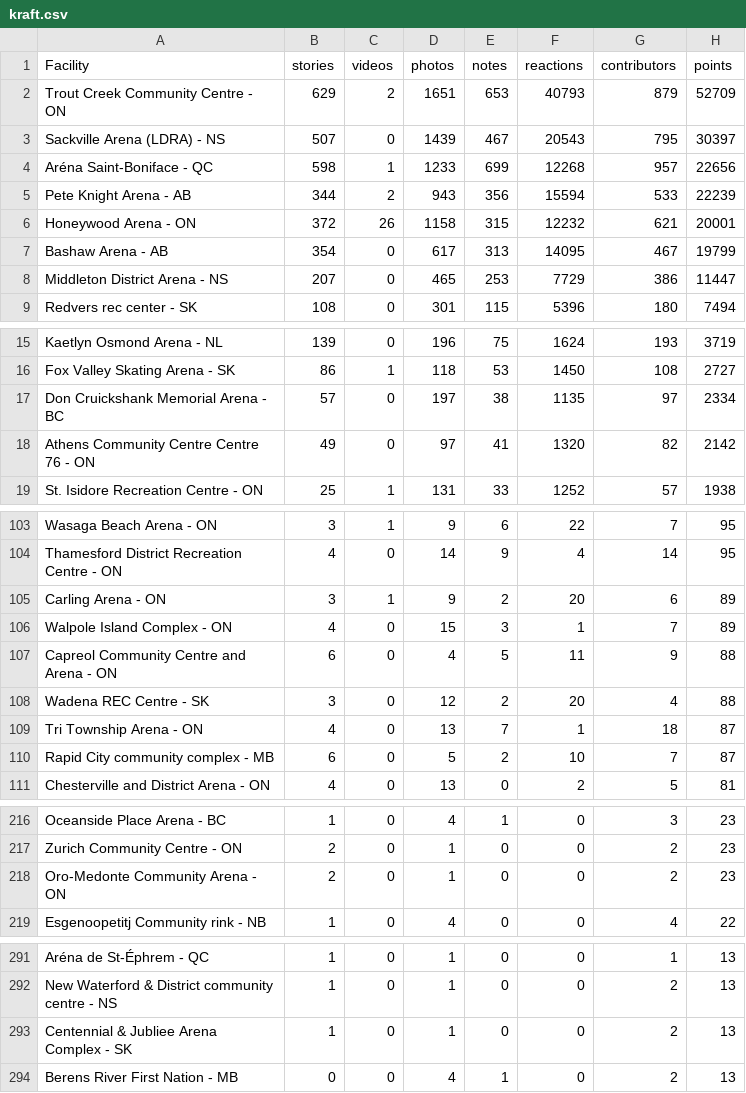
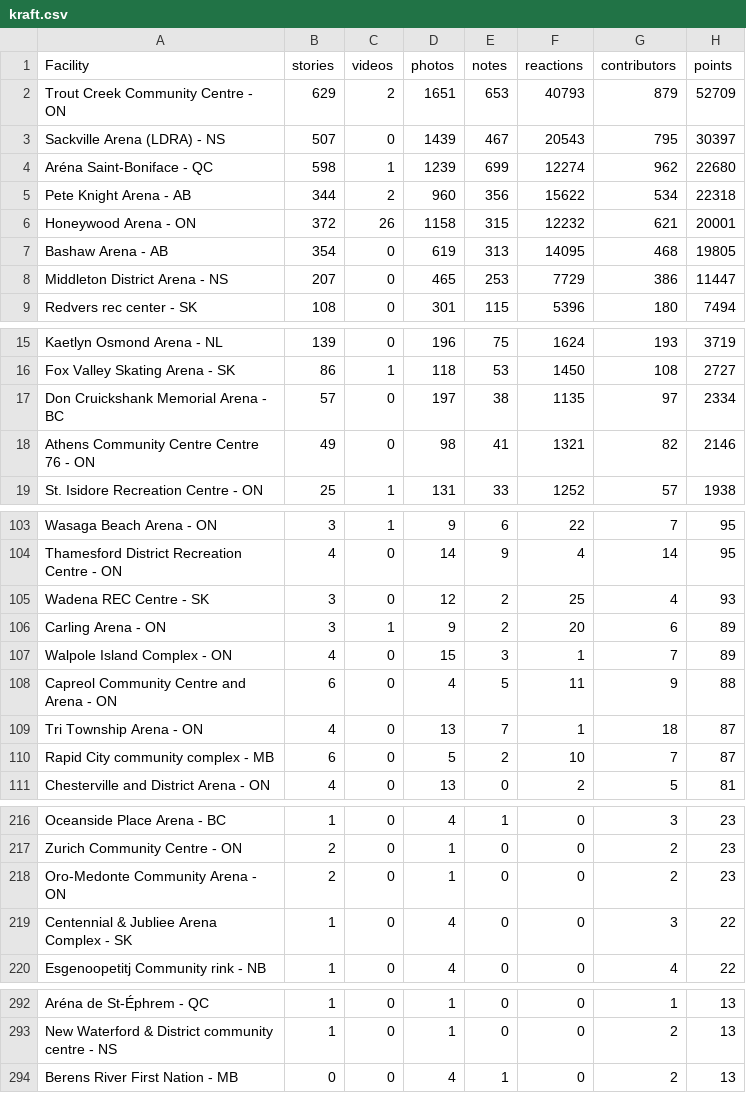
Before and after one commit to madgetr/hockeyville, a CSV file: data/kraft.csv, drawn as a sheet; only a part is shown, gaps mark what is left out.

```diff
--- a/data/kraft.csv
+++ b/data/kraft.csv
@@ -3,6 +3,6 @@ Trout Creek Community Centre - ON,629,2,1651,653,40793,879,52709
 Sackville Arena (LDRA) - NS,507,0,1439,467,20543,795,30397
-Aréna Saint-Boniface - QC,598,1,1233,699,12268,957,22656
-Pete Knight Arena - AB,344,2,943,356,15594,533,22239
+Aréna Saint-Boniface - QC,598,1,1239,699,12274,962,22680
+Pete Knight Arena - AB,344,2,960,356,15622,534,22318
 Honeywood Arena - ON,372,26,1158,315,12232,621,20001
-Bashaw Arena - AB,354,0,617,313,14095,467,19799
+Bashaw Arena - AB,354,0,619,313,14095,468,19805
 Middleton District Arena - NS,207,0,465,253,7729,386,11447
@@ -17,3 +17,3 @@ Fox Valley Skating Arena - SK,86,1,118,53,1450,108,2727
 Don Cruickshank Memorial Arena - BC,57,0,197,38,1135,97,2334
-Athens Community Centre Centre 76 - ON,49,0,97,41,1320,82,2142
+Athens Community Centre Centre 76 - ON,49,0,98,41,1321,82,2146
 St. Isidore Recreation Centre - ON,25,1,131,33,1252,57,1938
@@ -104,2 +104,3 @@ Wasaga Beach Arena - ON,3,1,9,6,22,7,95
 Thamesford District Recreation Centre - ON,4,0,14,9,4,14,95
+Wadena REC Centre - SK,3,0,12,2,25,4,93
 Carling Arena - ON,3,1,9,2,20,6,89
@@ -107,3 +108,2 @@ Walpole Island Complex - ON,4,0,15,3,1,7,89
 Capreol Community Centre and Arena - ON,6,0,4,5,11,9,88
-Wadena REC Centre - SK,3,0,12,2,20,4,88
 Tri Township Arena - ON,4,0,13,7,1,18,87
@@ -218,2 +218,3 @@ Zurich Community Centre - ON,2,0,1,0,0,2,23
 Oro-Medonte Community Arena - ON,2,0,1,0,0,2,23
+Centennial & Jubliee Arena Complex - SK,1,0,4,0,0,3,22
 Esgenoopetitj Community rink - NB,1,0,4,0,0,4,22
@@ -292,3 +293,2 @@ Aréna de St-Éphrem - QC,1,0,1,0,0,1,13
 New Waterford & District community centre - NS,1,0,1,0,0,2,13
-Centennial & Jubliee Arena Complex - SK,1,0,1,0,0,2,13
 Berens River First Nation - MB,0,0,4,1,0,2,13
```
Also changed, not shown: data/kraft_facilities.csv, 4 other files.
